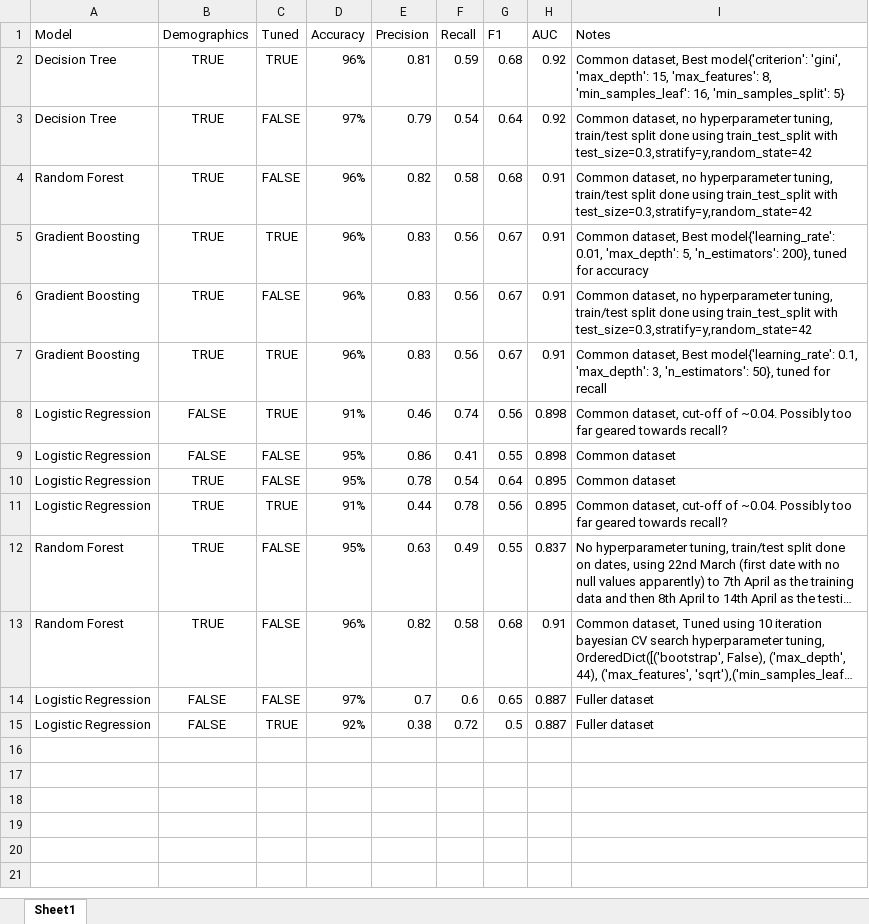
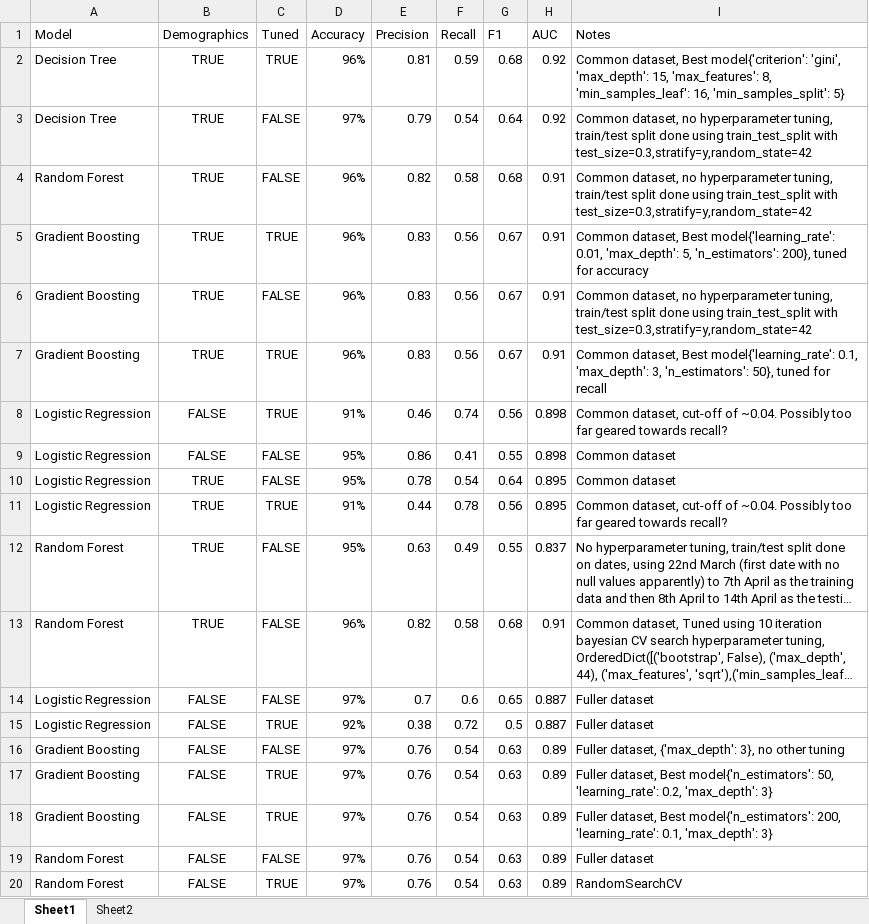
Before and after one commit to jamesabrook/l7hackathon, an Excel workbook: Model Performance Tracking.xlsx, sheet Sheet1, drawn as a sheet; long unchanged cells end in …; values as stored, in another font and other column widths than the file's, no borders; the diff names each change by its address in the sheet, - before the commit and + after, or states it on an @@ line.

Commit message:
Updated model results

```diff
--- a/Model Performance Tracking.xlsx (sheet Sheet1)
+++ b/Model Performance Tracking.xlsx (sheet Sheet1)
+sheet tab: Sheet2
+row 16: Gradient Boosting | FALSE | FALSE | 97% | 0.76 | 0.54 | 0.63 | 0.89 | Fuller dataset, {'max_depth': 3}, no other tuning
+row 17: Gradient Boosting | FALSE | TRUE | 97% | 0.76 | 0.54 | 0.63 | 0.89 | Fuller dataset, Best model{'n_estimators': 50, 'learning_rate': 0.2, 'max_depth': 3}
+row 18: Gradient Boosting | FALSE | TRUE | 97% | 0.76 | 0.54 | 0.63 | 0.89 | Fuller dataset, Best model{'n_estimators': 200, 'learning_rate': 0.1, 'max_depth': 3}
+row 19: Random Forest | FALSE | FALSE | 97% | 0.76 | 0.54 | 0.63 | 0.89 | Fuller dataset
+row 20: Random Forest | FALSE | TRUE | 97% | 0.76 | 0.54 | 0.63 | 0.89 | RandomSearchCV
```
